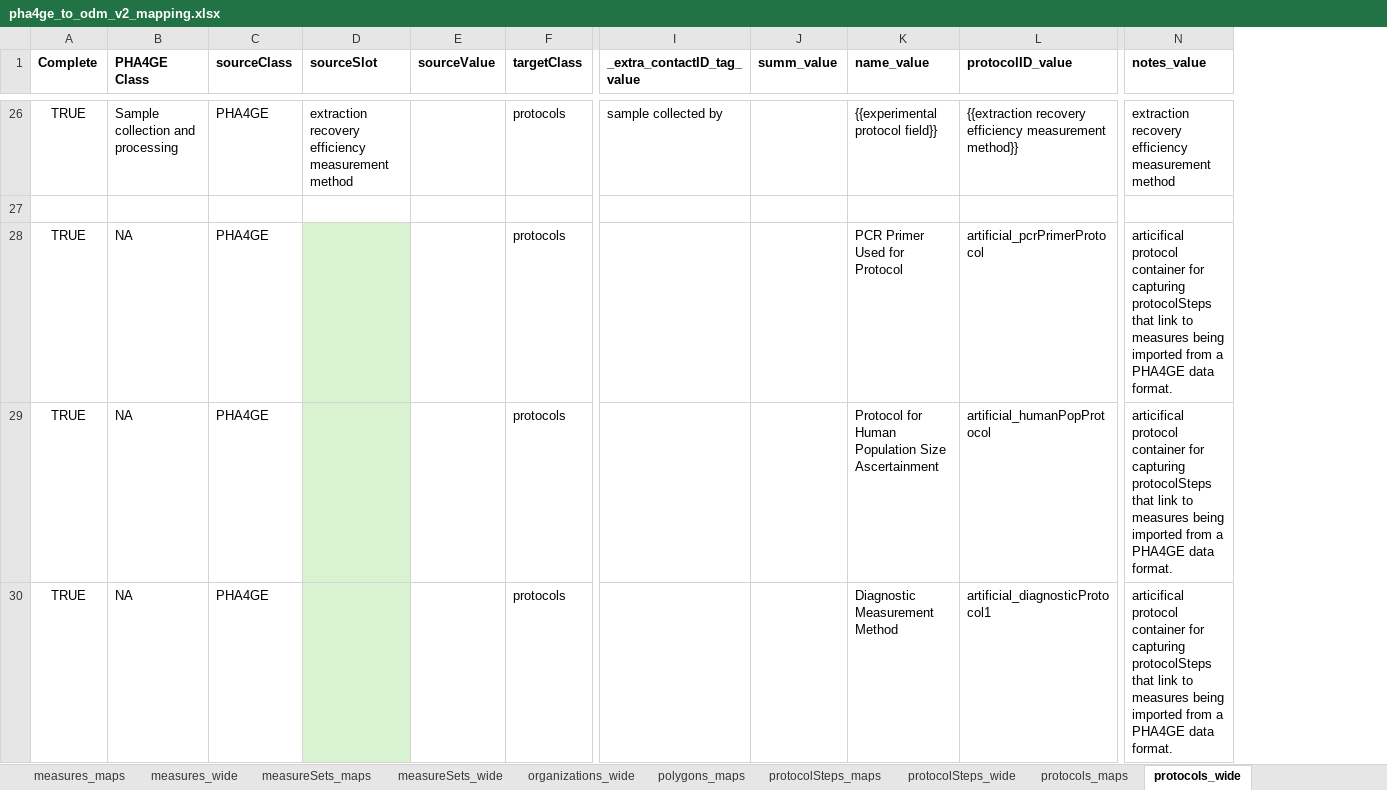
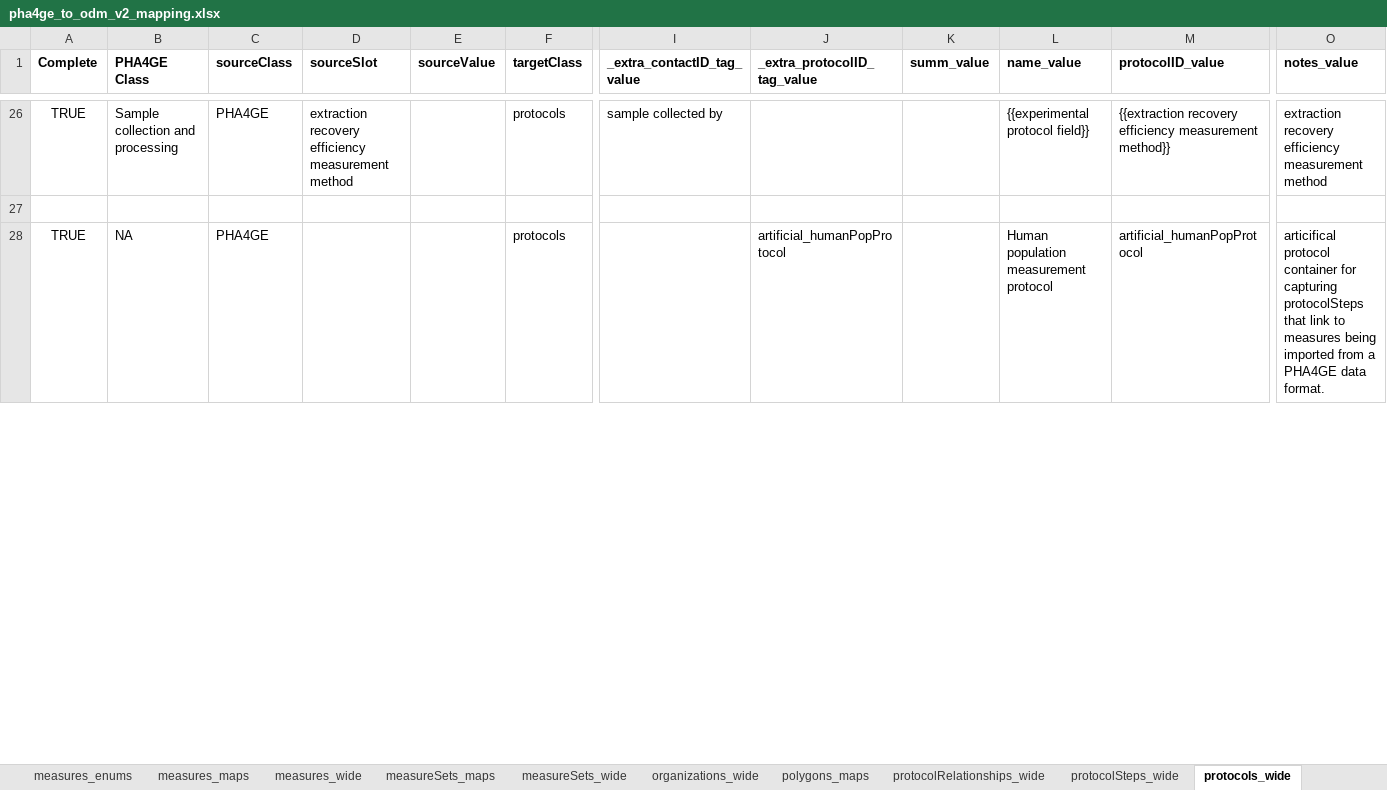
Before and after one commit to PHES-ODM/PHES-ODM-MapGenerator, an Excel workbook: odm_map_maker/data/mapping_config_files/pha4ge_to_odm_v2_mapping.xlsx, sheet protocols_wide, drawn as a sheet; only a part is shown, gaps mark what is left out; values as stored, in another font and other column widths than the file's, no borders; removed rows and columns are numbered as before the commit, all else as after; rows hold the shown columns only; the diff covers the shown part only; the diff names each change by its address in the sheet, - before the commit and + after, or states it on an @@ line.

Commit message:
Updates to protocols, protocolSteps, and protocolRelationships for PHA4GE to ODM v2

```diff
--- a/odm_map_maker/data/mapping_config_files/pha4ge_to_odm_v2_mapping.xlsx (sheet protocols_wide)
+++ b/odm_map_maker/data/mapping_config_files/pha4ge_to_odm_v2_mapping.xlsx (sheet protocols_wide)
+sheet tab: protocolRelationships_wide
+column J (_extra_protocolID_tag_value), row 28: artificial_humanPopProtocol
-row 28: TRUE | NA | PHA4GE |  |  | protocols |  |  | PCR Primer Used for Protocol | artificial_pcrPrimerProtocol | articifical protocol container for capturing protocolSteps that link to measures being imported from a PHA4GE data format.
-D28 fill: #D9F2D0
+D28 fill: none
-L28 (name_value): Protocol for Human Population Size Ascertainment
+L28 (name_value): Human population measurement protocol
-row 30: TRUE | NA | PHA4GE |  |  | protocols |  |  | Diagnostic Measurement Method | artificial_diagnosticProtocol1 | articifical protocol container for capturing protocolSteps that link to measures being imported from a PHA4GE data format.
```
Also changed, not shown: 5 removed rows, 5 edited cells and cell formats elsewhere in this sheet, sheet protocolSteps_wide, other sheet tabs.
